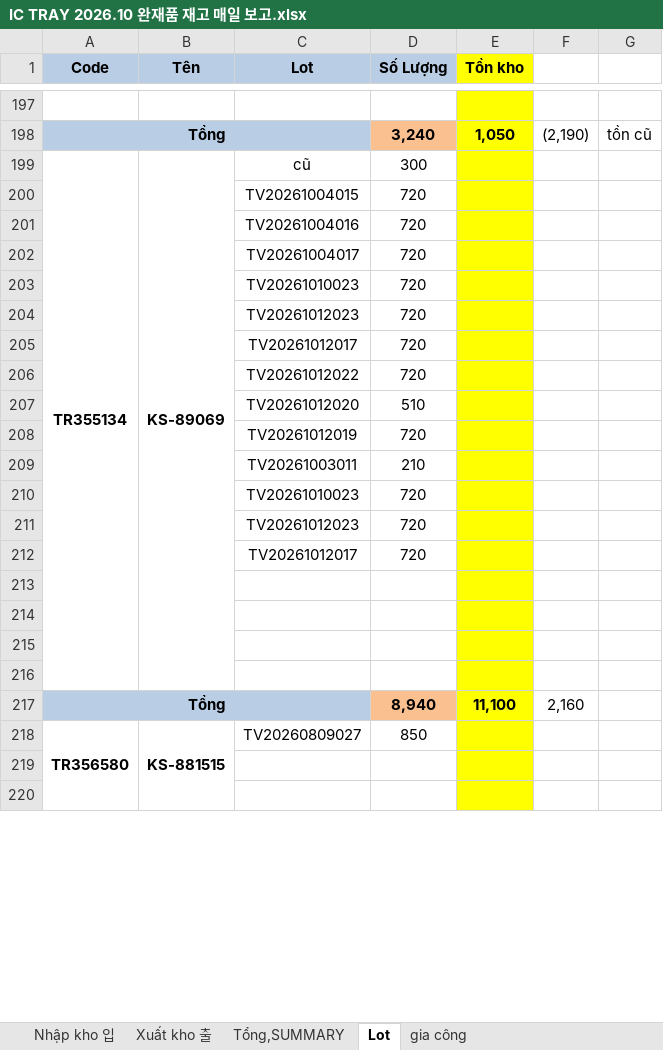
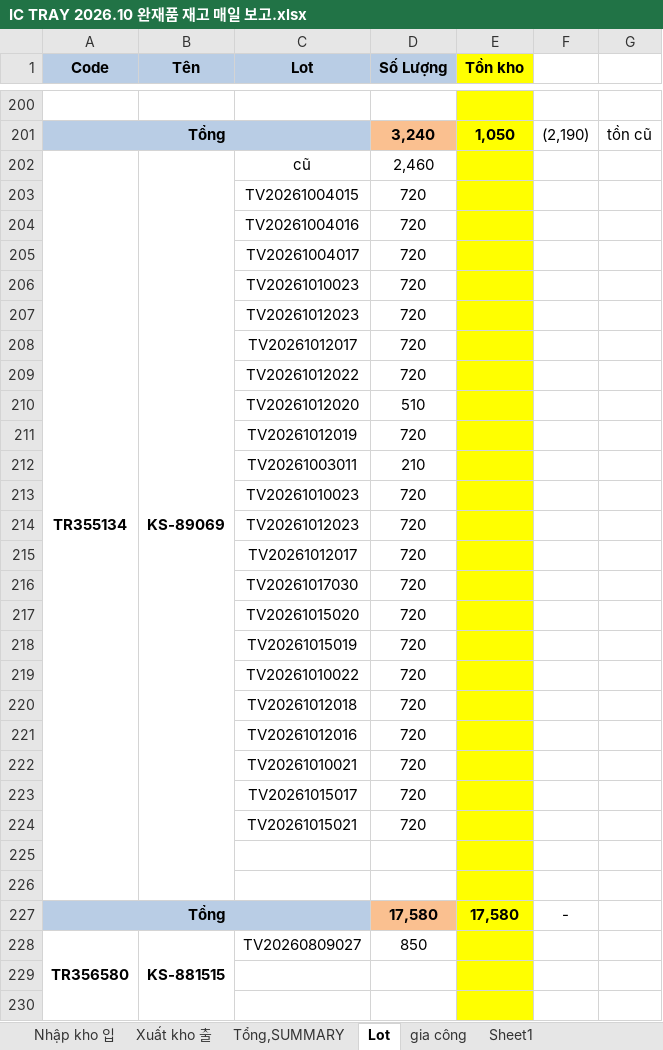
Before and after one commit to skywantae/skywantae.github.io, an Excel workbook: data/stock_sources/vietnam/IC TRAY 2026.10 완재품 재고 매일 보고.xlsx, sheet Lot, drawn as a sheet; only a part is shown, gaps mark what is left out; values as stored, in another font and other column widths than the file's, no borders; conditional formats not drawn; 1 other sheet too large or unreadable and not compared; removed rows and columns are numbered as before the commit, all else as after; the diff covers the shown part only; the diff names each change by its address in the sheet, - before the commit and + after, or states it on an @@ line.

```diff
--- a/data/stock_sources/vietnam/IC TRAY 2026.10 완재품 재고 매일 보고.xlsx (sheet Lot)
+++ b/data/stock_sources/vietnam/IC TRAY 2026.10 완재품 재고 매일 보고.xlsx (sheet Lot)
+sheet tab: Sheet1
-A199:A216 merged
+A202:A226 merged
-B199:B216 merged
+B202:B226 merged
-D202 (Số Lượng): 300
+D202 (Số Lượng): 2,460
-row 216: (empty)
+row 216:  |  | TV20261017030 | 720
-row 217: (empty)
+row 217:  |  | TV20261015020 | 720
-row 218: (empty)
+row 218:  |  | TV20261015019 | 720
-row 219: (empty)
+row 219:  |  | TV20261010022 | 720
+row 220:  |  | TV20261012018 | 720
+row 221:  |  | TV20261012016 | 720
+row 222:  |  | TV20261010021 | 720
+row 223:  |  | TV20261015017 | 720
+row 224:  |  | TV20261015021 | 720
-row 225: Tổng |  |  | 8,940 | 11,100 | 2,160
+row 225: (empty)
-A225:C225 fill: #B9CDE5
+A225:C225 fill: none
-A217:C217 merged
-D225 fill: #FAC090
+D225 fill: none
+row 226: (empty)
+row 227: Tổng |  |  | 17,580 | 17,580 | -
```
Also changed, not shown: 12 added rows, 6 removed rows, 114 edited cells and cell formats elsewhere in this sheet, sheet Nhập kho 입, sheet gia công, sheet Xuất kho 출, formulas that keep their value, data/stock_sources/vietnam/vietnam_tray_stock_latest.xlsx, 28 other files.
